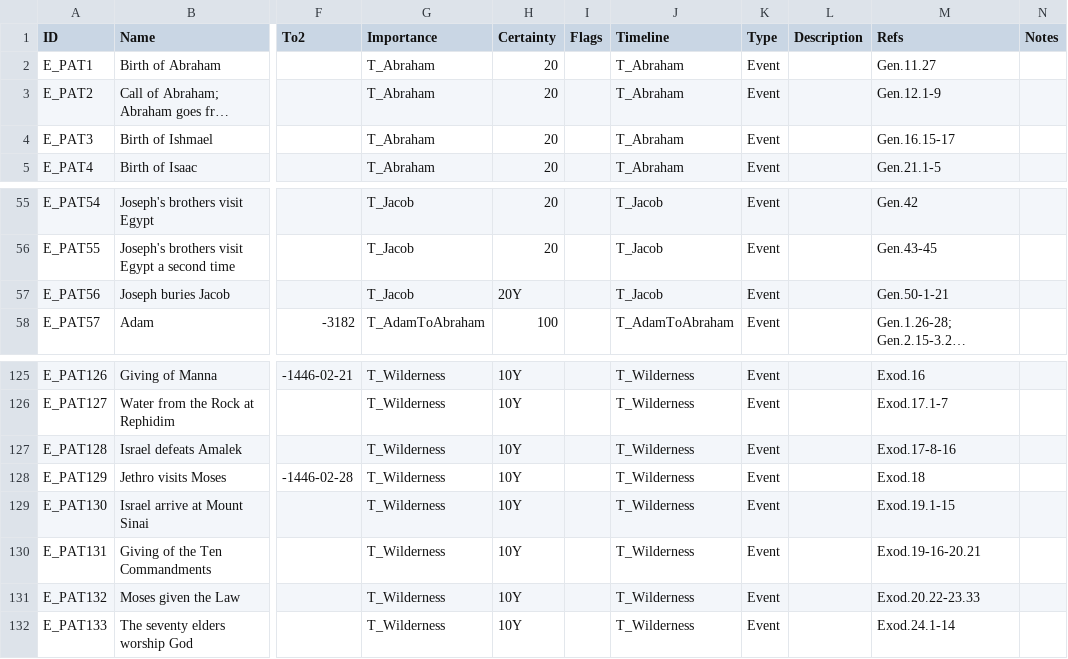
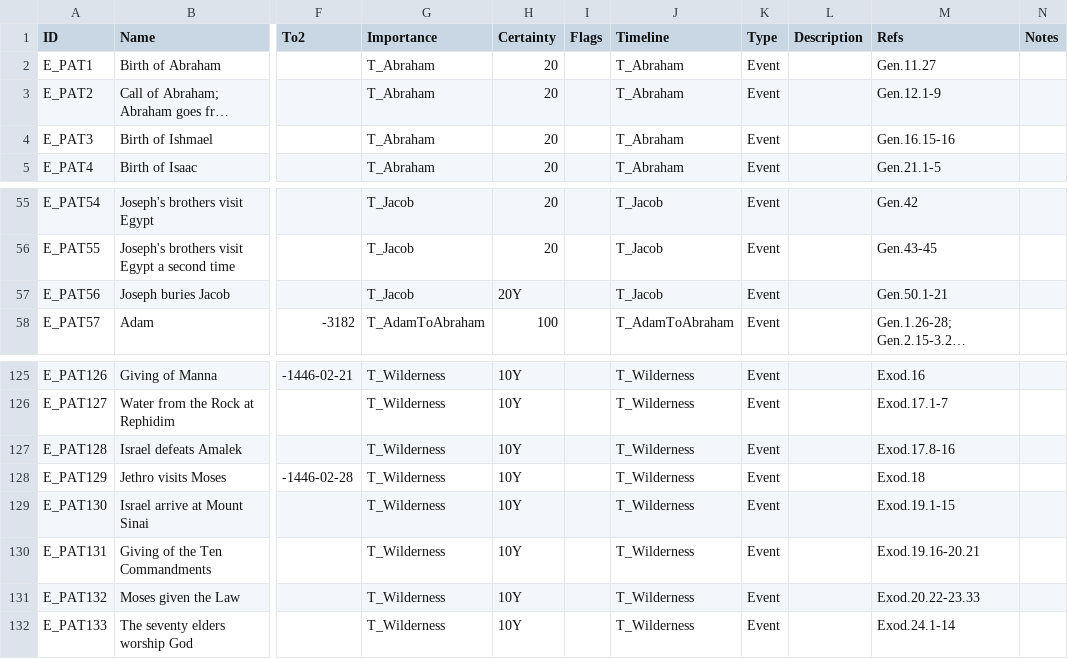
Before and after one commit to STEPBible/step, a CSV file: step-core/src/main/resources/com/tyndalehouse/step/core/data/create/timeline/TL_PatriarchsToJudges.csv, drawn as a sheet; only a part is shown, gaps mark what is left out; long unchanged cells end in …; the diff names each change by its address in the sheet, - before the commit and + after, or states it on an @@ line.

```diff
--- a/step-core/src/main/resources/com/tyndalehouse/step/core/data/create/timeline/TL_PatriarchsToJudges.csv
+++ b/step-core/src/main/resources/com/tyndalehouse/step/core/data/create/timeline/TL_PatriarchsToJudges.csv
-M4 (Refs): Gen.16.15-17
+M4 (Refs): Gen.16.15-16
-M57 (Refs): Gen.50-1-21
+M57 (Refs): Gen.50.1-21
-M127 (Refs): Exod.17-8-16
+M127 (Refs): Exod.17.8-16
-M130 (Refs): Exod.19-16-20.21
+M130 (Refs): Exod.19.16-20.21
```
Also changed, not shown: step-core/src/main/resources/com/tyndalehouse/step/core/data/create/timeline/TL_ExileAndReturn.csv, step-core/src/main/resources/com/tyndalehouse/step/core/data/create/timeline/TL_Global.csv, 41 other files.
